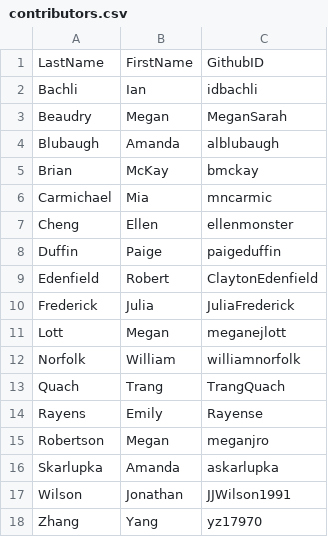
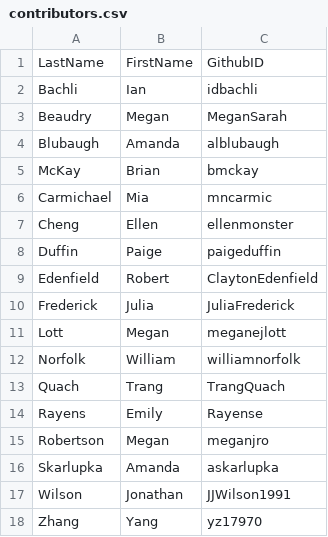
Before and after one commit to andreashandel/MADAcourse-RMarkdown, a CSV file: contributors.csv, drawn as a sheet; removed rows and columns are numbered as before the commit, all else as after; the diff names each change by its address in the sheet, - before the commit and + after, or states it on an @@ line.

```diff
--- a/contributors.csv
+++ b/contributors.csv
-row 5: Brian | McKay | bmckay
+row 5: McKay | Brian | bmckay
```
Also changed, not shown: 2 other files.
